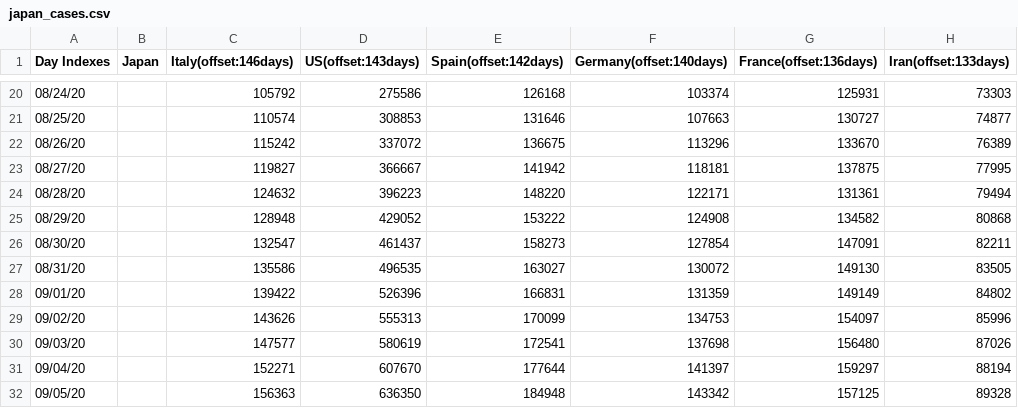
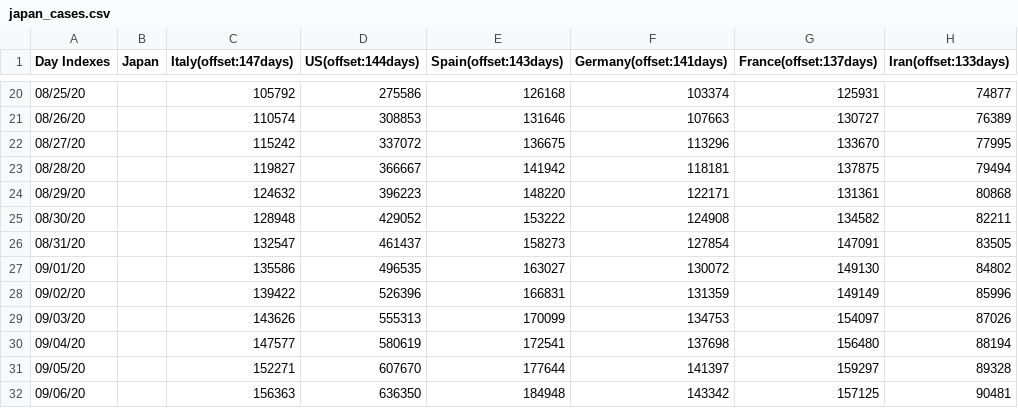
Before and after one commit to kmdsbng/COVID-19, a CSV file: converted_data/japan_cases.csv, drawn as a sheet; only a part is shown, gaps mark what is left out; the diff covers the shown part only.

```diff
--- a/converted_data/japan_cases.csv
+++ b/converted_data/japan_cases.csv
@@ -1 +1 @@
-Day Indexes,Japan,Italy(offset:146days),US(offset:143days),Spain(offset:142days),Germany(offset:140days),France(offset:136days),Iran(offset:133days)
+Day Indexes,Japan,Italy(offset:147days),US(offset:144days),Spain(offset:143days),Germany(offset:141days),France(offset:137days),Iran(offset:133days)
@@ -20,13 +20,13 @@ Day Indexes,Japan,Italy(offset:146days),US(offset:143days),Spain(offset:142days)
-08/24/20,,105792,275586,126168,103374,125931,73303
-08/25/20,,110574,308853,131646,107663,130727,74877
-08/26/20,,115242,337072,136675,113296,133670,76389
-08/27/20,,119827,366667,141942,118181,137875,77995
-08/28/20,,124632,396223,148220,122171,131361,79494
-08/29/20,,128948,429052,153222,124908,134582,80868
-08/30/20,,132547,461437,158273,127854,147091,82211
-08/31/20,,135586,496535,163027,130072,149130,83505
-09/01/20,,139422,526396,166831,131359,149149,84802
-09/02/20,,143626,555313,170099,134753,154097,85996
-09/03/20,,147577,580619,172541,137698,156480,87026
-09/04/20,,152271,607670,177644,141397,159297,88194
-09/05/20,,156363,636350,184948,143342,157125,89328
+08/25/20,,105792,275586,126168,103374,125931,74877
+08/26/20,,110574,308853,131646,107663,130727,76389
+08/27/20,,115242,337072,136675,113296,133670,77995
+08/28/20,,119827,366667,141942,118181,137875,79494
+08/29/20,,124632,396223,148220,122171,131361,80868
+08/30/20,,128948,429052,153222,124908,134582,82211
+08/31/20,,132547,461437,158273,127854,147091,83505
+09/01/20,,135586,496535,163027,130072,149130,84802
+09/02/20,,139422,526396,166831,131359,149149,85996
+09/03/20,,143626,555313,170099,134753,154097,87026
+09/04/20,,147577,580619,172541,137698,156480,88194
+09/05/20,,152271,607670,177644,141397,159297,89328
+09/06/20,,156363,636350,184948,143342,157125,90481
```
Also changed, not shown: 1 added row, 1 removed row and 61 edited cells elsewhere in this file.
